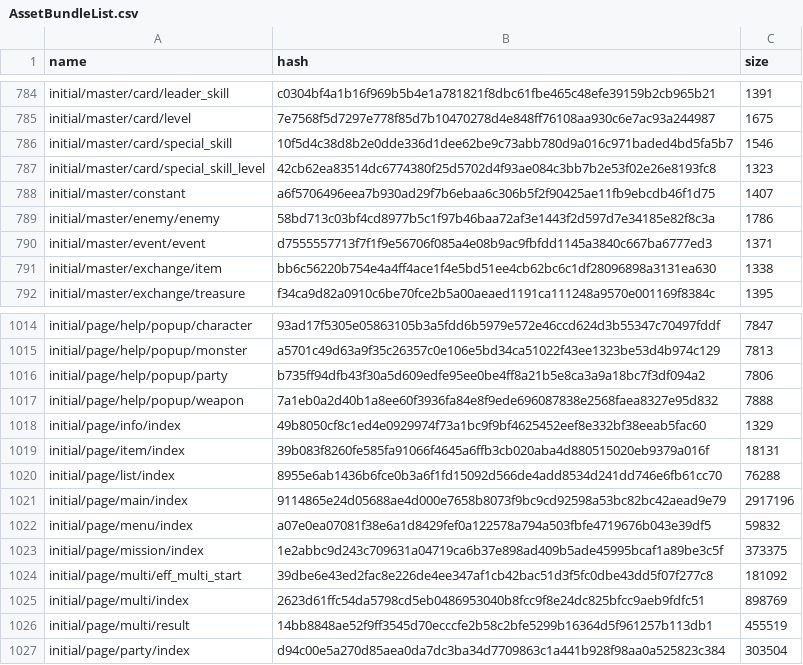
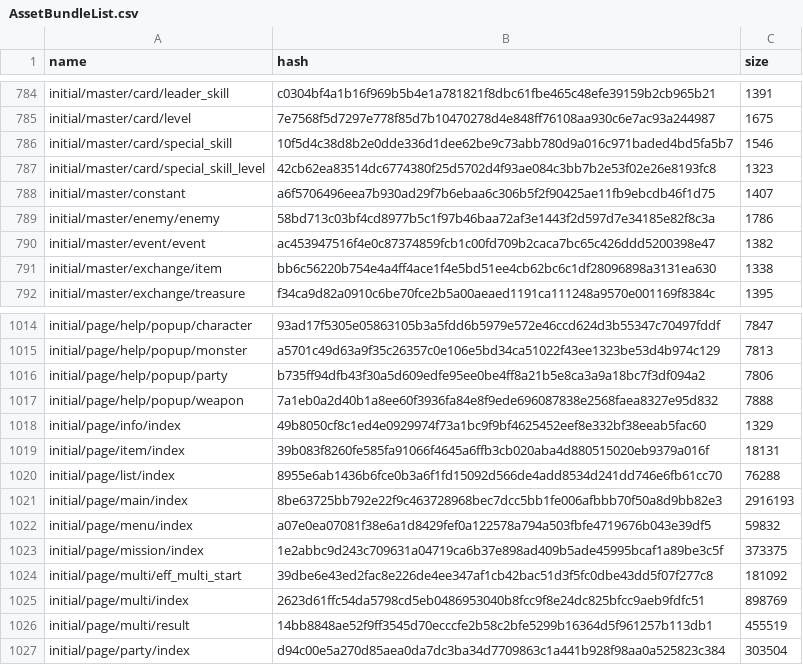
Before and after one commit to onederappli/SF_AB_Android, a CSV file: 100/AssetBundleList.csv, drawn as a sheet; only a part is shown, gaps mark what is left out; the diff covers the shown part only.

```diff
--- a/100/AssetBundleList.csv
+++ b/100/AssetBundleList.csv
@@ -789,3 +789,3 @@ initial/master/constant,a6f5706496eea7b930ad29f7b6ebaa6c306b5f2f90425ae11fb9ebcd
 initial/master/enemy/enemy,58bd713c03bf4cd8977b5c1f97b46baa72af3e1443f2d597d7e34185e82f8c3a,1786
-initial/master/event/event,d7555557713f7f1f9e56706f085a4e08b9ac9fbfdd1145a3840c667ba6777ed3,1371
+initial/master/event/event,ac453947516f4e0c87374859fcb1c00fd709b2caca7bc65c426ddd5200398e47,1382
 initial/master/exchange/item,bb6c56220b754e4a4ff4ace1f4e5bd51ee4cb62bc6c1df28096898a3131ea630,1338
@@ -1020,3 +1020,3 @@ initial/page/item/index,39b083f8260fe585fa91066f4645a6ffb3cb020aba4d880515020eb9
 initial/page/list/index,8955e6ab1436b6fce0b3a6f1fd15092d566de4add8534d241dd746e6fb61cc70,76288
-initial/page/main/index,9114865e24d05688ae4d000e7658b8073f9bc9cd92598a53bc82bc42aead9e79,2917196
+initial/page/main/index,8be63725bb792e22f9c463728968bec7dcc5bb1fe006afbbb70f50a8d9bb82e3,2916193
 initial/page/menu/index,a07e0ea07081f38e6a1d8429fef0a122578a794a503fbfe4719676b043e39df5,59832
```
Also changed, not shown: 5 added rows, 1 removed row and 6 edited cells elsewhere in this file, 10 other files.
